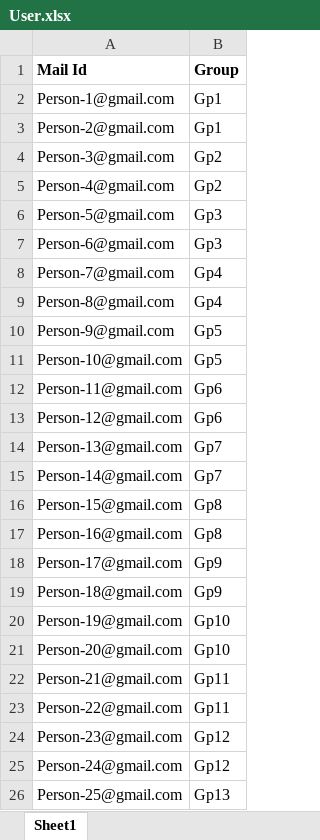
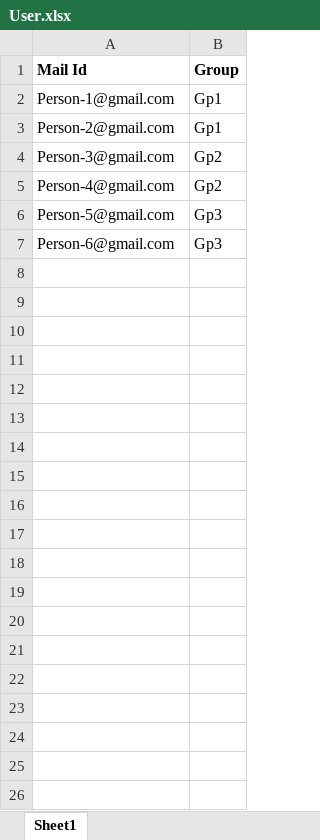
Before and after one commit to Haksham/Atlassian_Automation_Playwright, an Excel workbook: User.xlsx, sheet Sheet1, drawn as a sheet; only a part is shown; values as stored, in another font and other column widths than the file's, no borders; charts and pictures not drawn; the diff covers the shown part only; the diff names each change by its address in the sheet, - before the commit and + after, or states it on an @@ line.

Commit message:
v.4 : Group & User Getter script completed

```diff
--- a/User.xlsx (sheet Sheet1)
+++ b/User.xlsx (sheet Sheet1)
-row 8: Person-7@gmail.com | Gp4
-row 9: Person-8@gmail.com | Gp4
-row 10: Person-9@gmail.com | Gp5
-row 11: Person-10@gmail.com | Gp5
-row 12: Person-11@gmail.com | Gp6
-row 13: Person-12@gmail.com | Gp6
-row 14: Person-13@gmail.com | Gp7
-row 15: Person-14@gmail.com | Gp7
-row 16: Person-15@gmail.com | Gp8
-row 17: Person-16@gmail.com | Gp8
-row 18: Person-17@gmail.com | Gp9
-row 19: Person-18@gmail.com | Gp9
-row 20: Person-19@gmail.com | Gp10
-row 21: Person-20@gmail.com | Gp10
-row 22: Person-21@gmail.com | Gp11
-row 23: Person-22@gmail.com | Gp11
-row 24: Person-23@gmail.com | Gp12
-row 25: Person-24@gmail.com | Gp12
-row 26: Person-25@gmail.com | Gp13
```
Also changed, not shown: 25 removed rows elsewhere in this sheet, charts or pictures, 4 other files.
